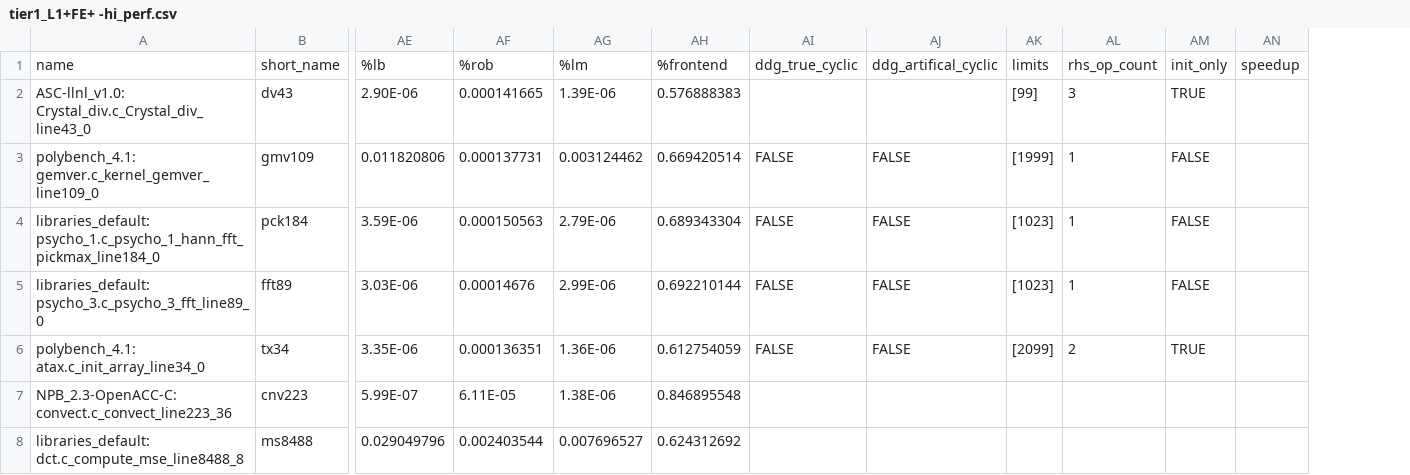
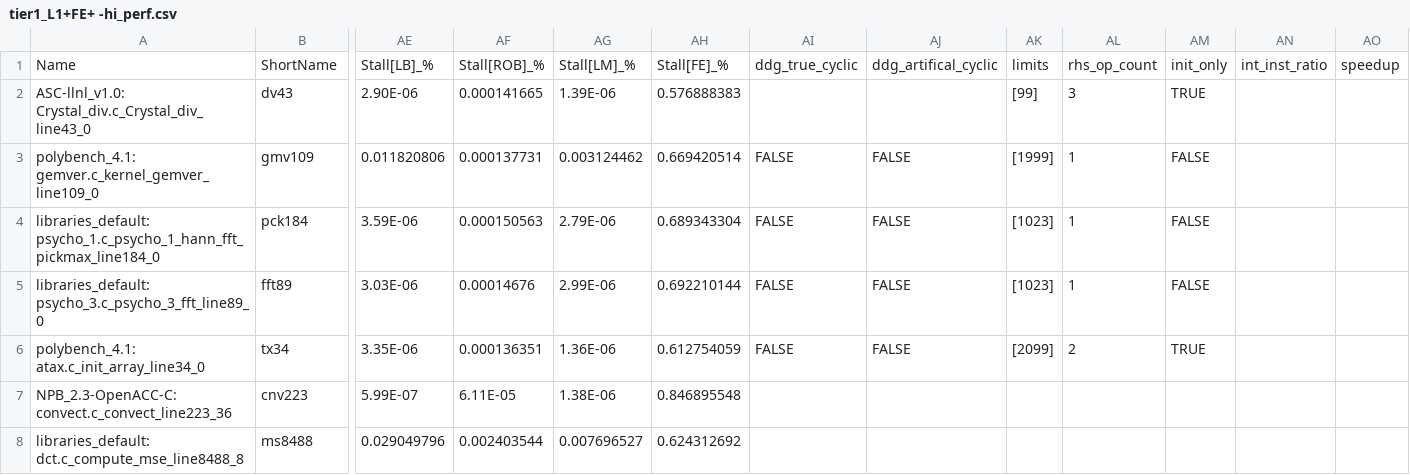
Before and after one commit to intel/program-measurement-scripts, a CSV file: analyzer/clusters/tier1_L1+FE+ -hi_perf.csv, drawn as a sheet; only a part is shown, gaps mark what is left out; removed rows and columns are numbered as before the commit, all else as after; rows hold the shown columns only; the diff names each change by its address in the sheet, - before the commit and + after, or states it on an @@ line.

```diff
--- a/analyzer/clusters/tier1_L1+FE+ -hi_perf.csv
+++ b/analyzer/clusters/tier1_L1+FE+ -hi_perf.csv
+column AN, empty
-row 1: name | short_name | %lb | %rob | %lm | %frontend | ddg_true_cyclic | ddg_artifical_cyclic | limits | rhs_op_count | init_only | speedup
+row 1: Name | ShortName | Stall[LB]_% | Stall[ROB]_% | Stall[LM]_% | Stall[FE]_% | ddg_true_cyclic | ddg_artifical_cyclic | limits | rhs_op_count | init_only | int_inst_ratio | speedup
```
Also changed, not shown: analyzer/clusters/FE_tier1.csv, analyzer/clusters/tier1_L1+FE+ -med_perf.csv, 5 other files.
